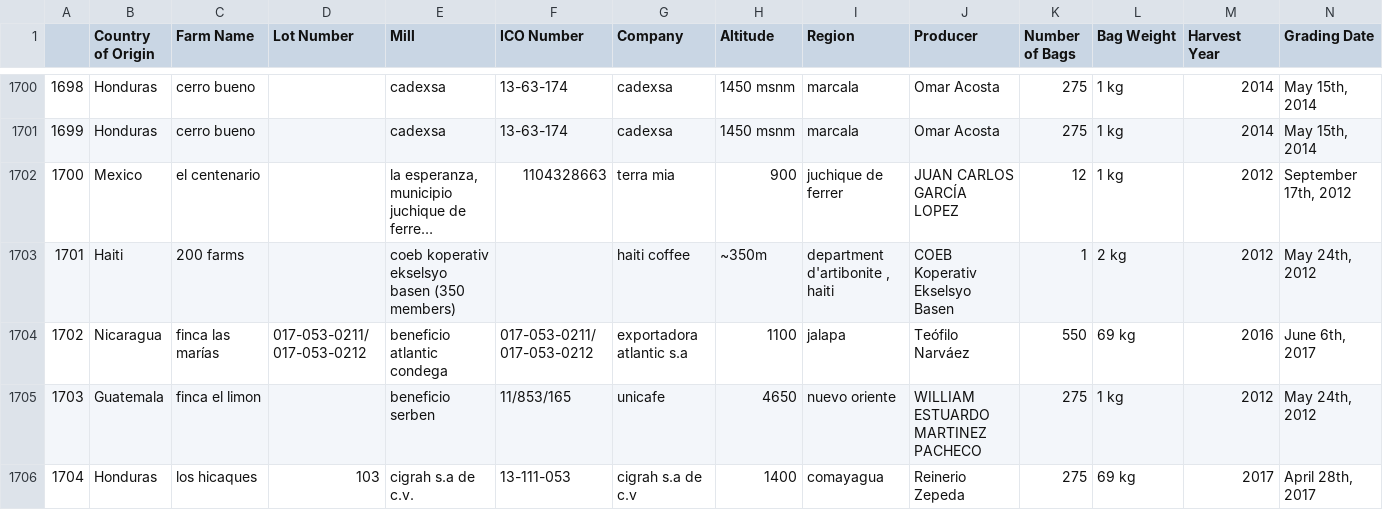
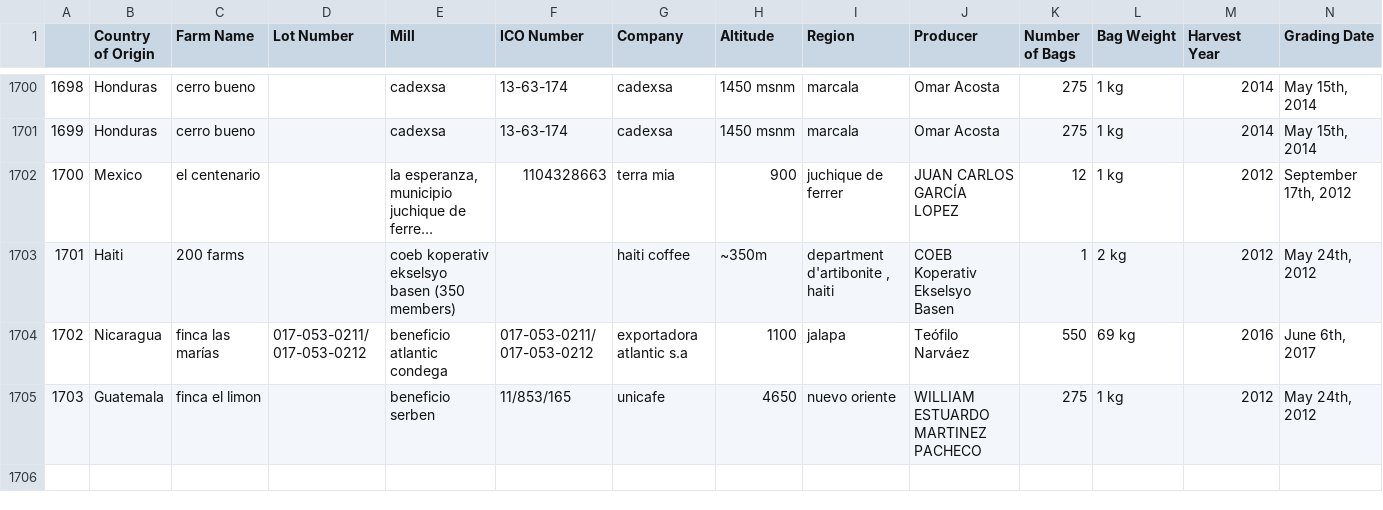
Before and after one commit to huang-emily/understanding-coffee-quality, a CSV file: data/processed_data/arabica_data_combined.csv, drawn as a sheet; only a part is shown, gaps mark what is left out; long unchanged cells end in …; rows hold the shown columns only; the diff names each change by its address in the sheet, - before the commit and + after, or states it on an @@ line.

Commit message:
update the data table again

```diff
--- a/data/processed_data/arabica_data_combined.csv
+++ b/data/processed_data/arabica_data_combined.csv
-row 1706: 1704 | Honduras | los hicaques | 103 | cigrah s.a de c.v. | 13-111-053 | cigrah s.a de c.v | 1400 | comayagua | Reinerio Zepeda | 275 | 69 kg | 2017 | April 28th, 2017
```
Also changed, not shown: 1 other file.
